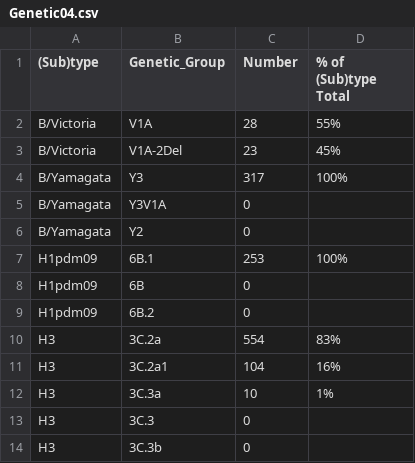
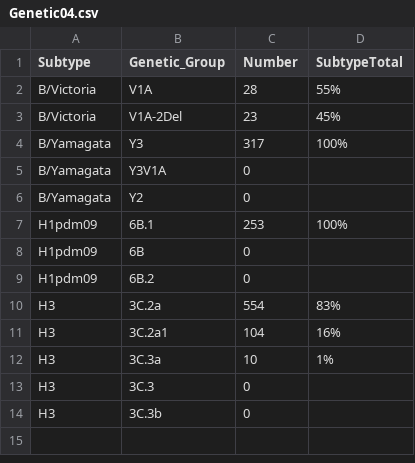
Before and after one commit to jayantsolanki/CDC-FLU-Data-Collection-and-Exploratory-Data-Analysis, a CSV file: data/Genetic04.csv, drawn as a sheet.

```diff
--- a/data/Genetic04.csv
+++ b/data/Genetic04.csv
@@ -1,2 +1,2 @@
-(Sub)type,Genetic_Group,Number,% of (Sub)type Total
+Subtype,Genetic_Group,Number,SubtypeTotal
 B/Victoria,V1A,28,55%
```
Also changed, not shown: data/NCHSData04.csv, 3 other files.
